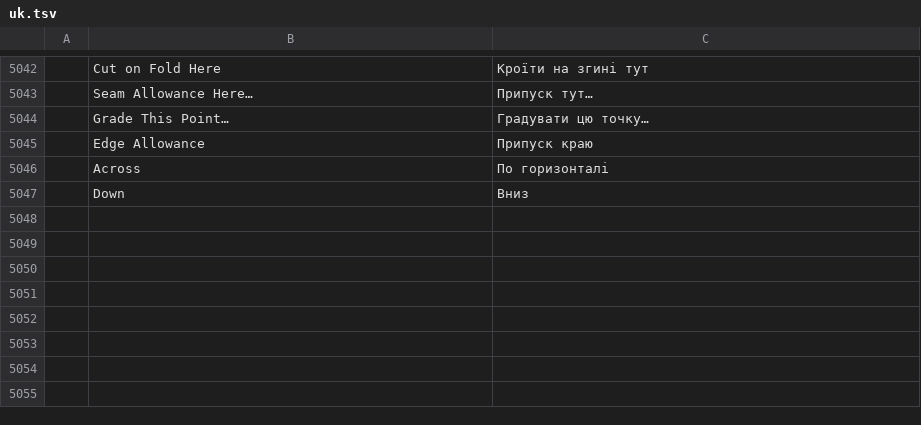
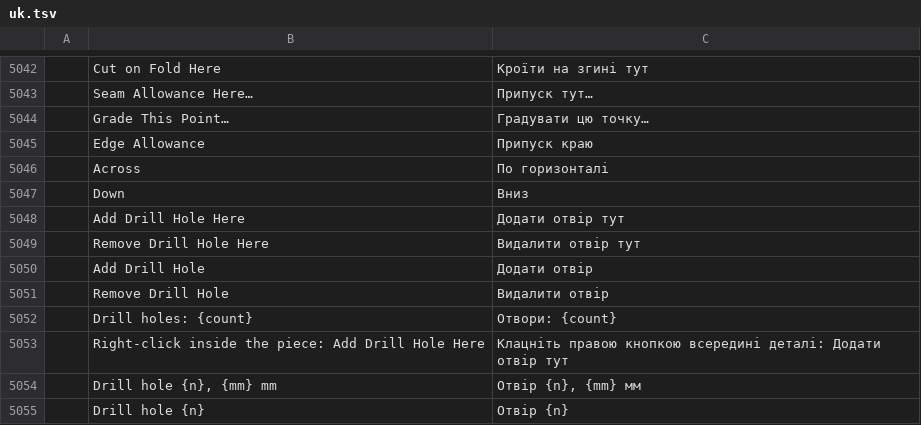
Before and after one commit to SiteSentrix/patternfoundry, a TSV file: crates/ui-egui/src/i18n/uk.tsv, drawn as a sheet; only a part is shown, gaps mark what is left out; the diff names each change by its address in the sheet, - before the commit and + after, or states it on an @@ line.

```diff
--- a/crates/ui-egui/src/i18n/uk.tsv
+++ b/crates/ui-egui/src/i18n/uk.tsv
+row 5048:  | Add Drill Hole Here | Додати отвір тут
+row 5049:  | Remove Drill Hole Here | Видалити отвір тут
+row 5050:  | Add Drill Hole | Додати отвір
+row 5051:  | Remove Drill Hole | Видалити отвір
+row 5052:  | Drill holes: {count} | Отвори: {count}
+row 5053:  | Right-click inside the piece: Add Drill Hole Here | Клацніть правою кнопкою всередині деталі: Додати отвір тут
+row 5054:  | Drill hole {n}, {mm} mm | Отвір {n}, {mm} мм
+row 5055:  | Drill hole {n} | Отвір {n}
```
Also changed, not shown: crates/ui-egui/src/i18n/bg.tsv, crates/ui-egui/src/i18n/fr.tsv, 39 other files.
